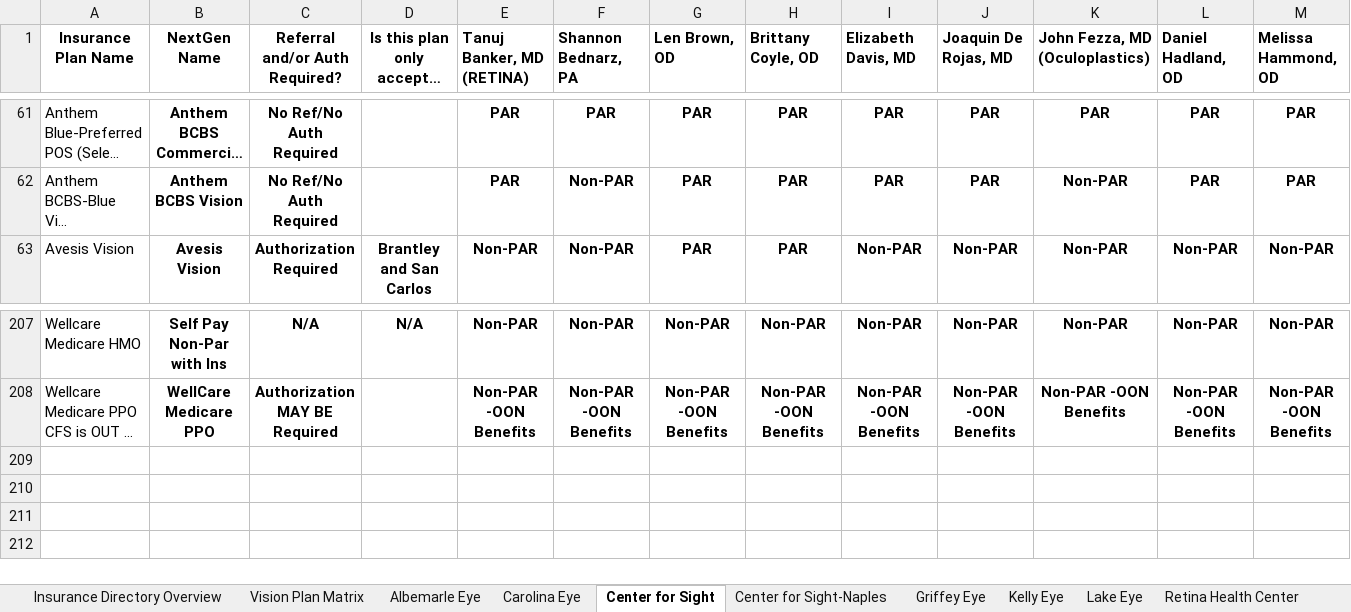
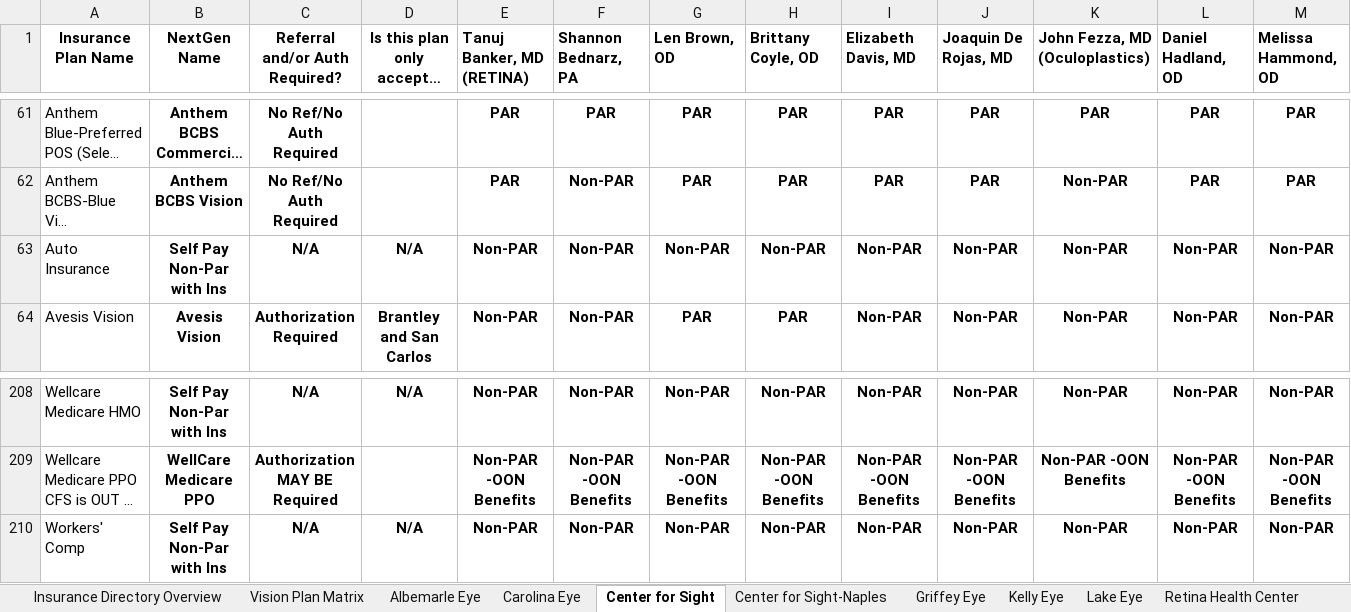
Before and after one commit to wak1616/PAC, an Excel workbook: US Eye Insurance Guide.xlsx, sheet Center for Sight, drawn as a sheet; only a part is shown, gaps mark what is left out; long unchanged cells end in …; values as stored, in another font and other column widths than the file's, no borders; conditional formats not drawn; rows hold the shown columns only; the diff names each change by its address in the sheet, - before the commit and + after, or states it on an @@ line.

```diff
--- a/US Eye Insurance Guide.xlsx (sheet Center for Sight)
+++ b/US Eye Insurance Guide.xlsx (sheet Center for Sight)
+row 63: Auto Insurance | Self Pay Non-Par with Ins | N/A | N/A | Non-PAR | Non-PAR | Non-PAR | Non-PAR | Non-PAR | Non-PAR | Non-PAR | Non-PAR | Non-PAR
+row 210: Workers' Comp | Self Pay Non-Par with Ins | N/A | N/A | Non-PAR | Non-PAR | Non-PAR | Non-PAR | Non-PAR | Non-PAR | Non-PAR | Non-PAR | Non-PAR
```
Also changed, not shown: sheet Carolina Eye, sheet Center for Sight-Naples, sheet Albemarle Eye, sheet Lake Eye, sheet Kelly Eye, sheet SW FL Eye, 1 more sheet.
